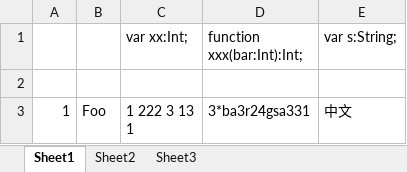
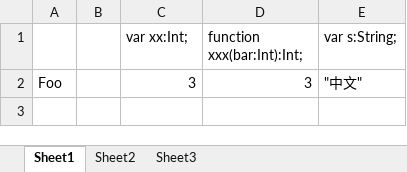
Before and after one commit to qifun/haxe-import-csv, an Excel workbook: src/test-haxe/com/qifun/qforce/importCsv/TestConfig.xlsx, sheet Sheet1, drawn as a sheet; values as stored, in another font and other column widths than the file's, no borders; removed rows and columns are numbered as before the commit, all else as after; ↵ is a line break in a cell; the diff names each change by its address in the sheet, - before the commit and + after, or states it on an @@ line.

```diff
--- a/src/test-haxe/com/qifun/qforce/importCsv/TestConfig.xlsx (sheet Sheet1)
+++ b/src/test-haxe/com/qifun/qforce/importCsv/TestConfig.xlsx (sheet Sheet1)
-column A, row 3: 1
+column B, empty
-row 2: (empty)
-C2 (var xx:Int;): 1 222 3 13 ↵ 1
+C2 (var xx:Int;): 3
-D2 (function xxx(bar:Int):Int;): 3*ba3r24gsa331
+D2 (function xxx(bar:Int):Int;): 3
-E2 (var s:String;): 中文
+E2 (var s:String;): "中文"
```
Also changed, not shown: 9 other files.
